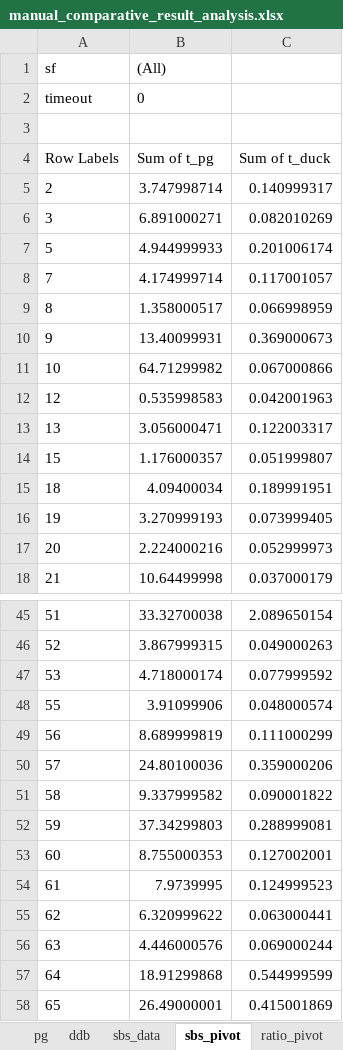
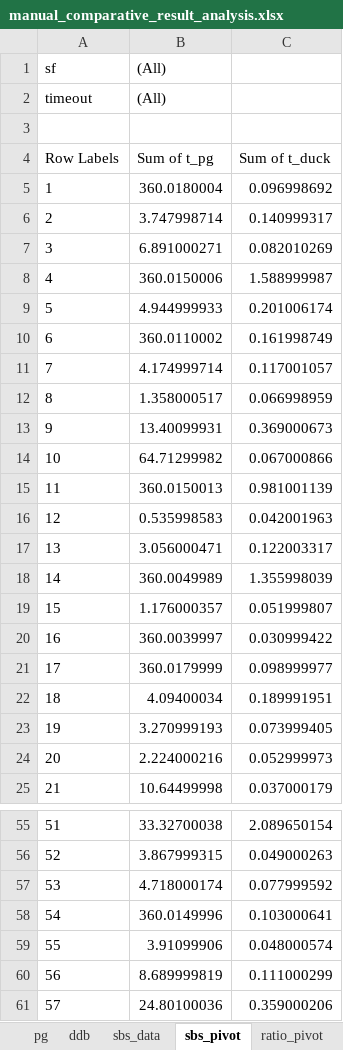
Before and after one commit to jorritvm/duckdb_bench, an Excel workbook: 10-tpc-ds/analysis/manual_comparative_result_analysis.xlsx, sheet sbs_pivot, drawn as a sheet; only a part is shown, gaps mark what is left out; the shorter side is filled out with more unchanged rows; values as stored, in another font and other column widths than the file's, no borders; charts and pictures not drawn; the diff covers the shown part only; the diff names each change by its address in the sheet, - before the commit and + after, or states it on an @@ line.

```diff
--- a/10-tpc-ds/analysis/manual_comparative_result_analysis.xlsx (sheet sbs_pivot)
+++ b/10-tpc-ds/analysis/manual_comparative_result_analysis.xlsx (sheet sbs_pivot)
-B2 ((All)): 0
+B2 ((All)): (All)
+row 5: 1 | 360.0180004 | 0.096998692
+row 8: 4 | 360.0150006 | 1.588999987
+row 10: 6 | 360.0110002 | 0.161998749
+row 15: 11 | 360.0150013 | 0.981001139
+row 18: 14 | 360.0049989 | 1.355998039
+row 20: 16 | 360.0039997 | 0.030999422
+row 21: 17 | 360.0179999 | 0.098999977
+row 58: 54 | 360.0149996 | 0.103000641
```
Also changed, not shown: 8 added rows and 2 edited cells elsewhere in this sheet, other sheet tabs, charts or pictures.
